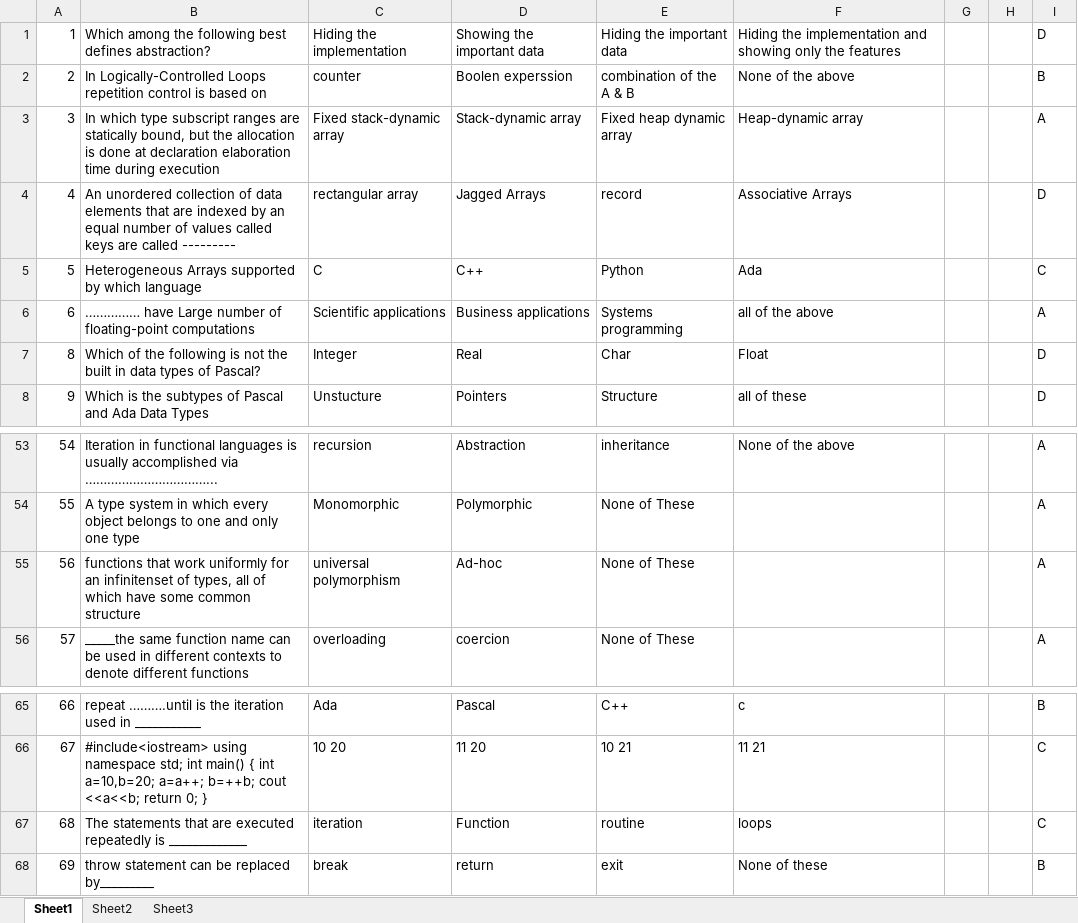
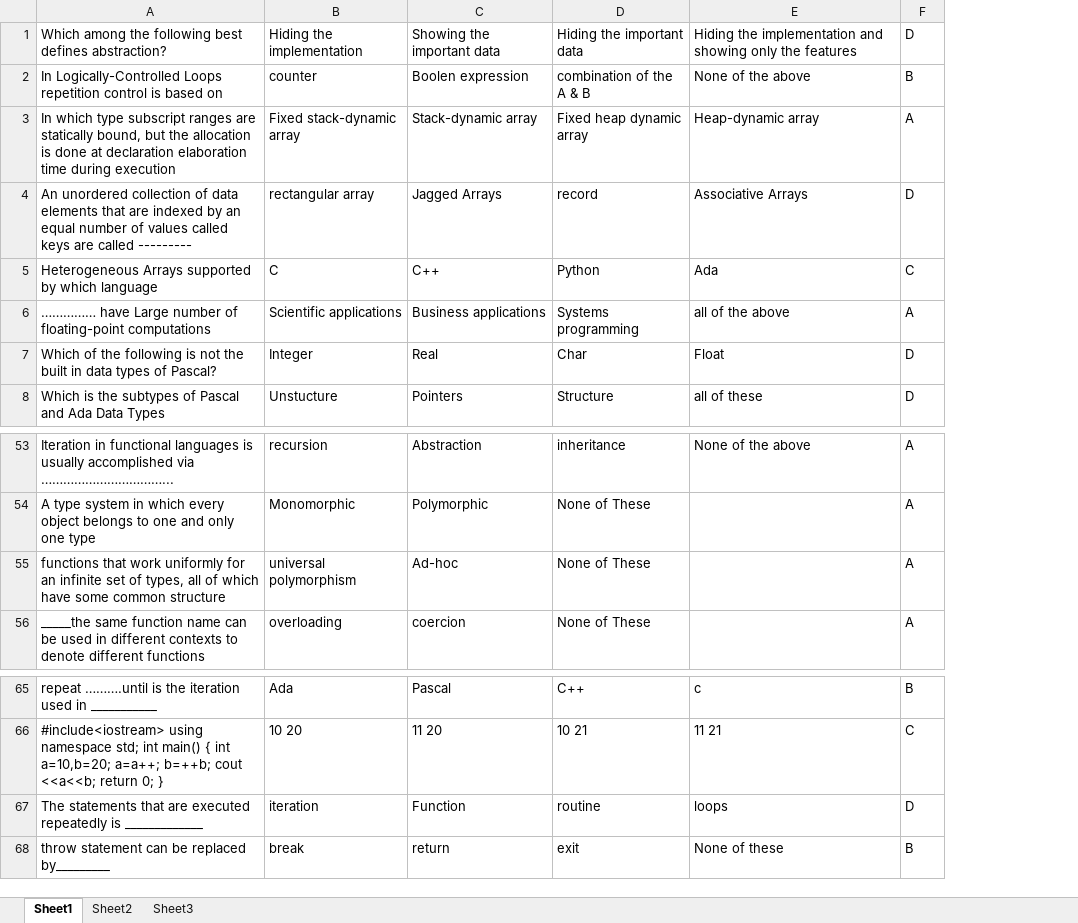
Before and after one commit to siddheshsonawane07/college_submissions, an Excel workbook: PPL/Unit 2.xlsx, sheet Sheet1, drawn as a sheet; only a part is shown, gaps mark what is left out; values as stored, in another font and other column widths than the file's, no cell formats; removed rows and columns are numbered as before the commit, all else as after; the diff names each change by its address in the sheet, - before the commit and + after, or states it on an @@ line.

```diff
--- a/PPL/Unit 2.xlsx (sheet Sheet1)
+++ b/PPL/Unit 2.xlsx (sheet Sheet1)
-column A, rows 1-8: 1 | 2 | 3 | 4 | 5 | 6 | 8 | 9; rows 53-56: 54 | 55 | 56 | 57; rows 65-68: 66 | 67 | 68 | 69
-column G, empty
-column H, empty
-C2: Boolen experssion
+C2: Boolen expression
-A55: …for an infinitenset of types,…
+A55: …for an infinite set of types,…
-F67: C
+F67: D
```
Also changed, not shown: cell formats, PPL/Unit 1.xlsx, 3 other files.
